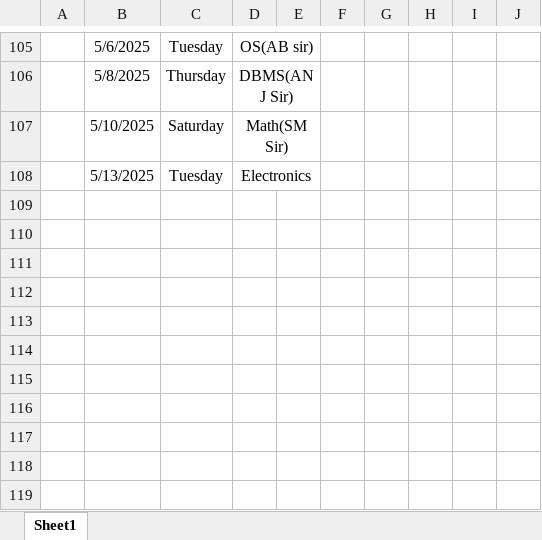
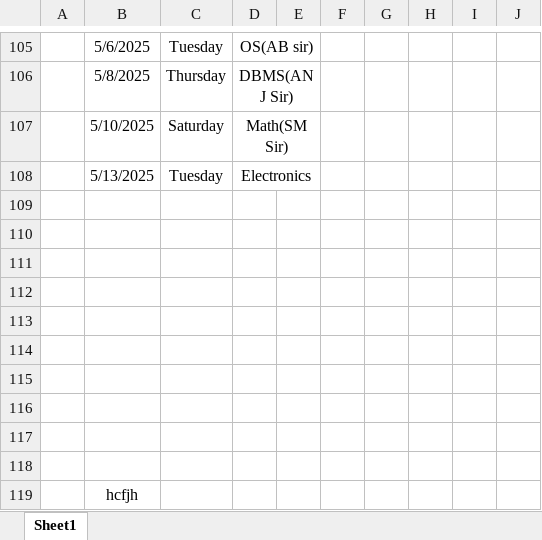
Before and after one commit to Sukdebrmondal/2nd_year_4th_semester, an Excel workbook: attendance_sheet.xlsx, sheet Sheet1, drawn as a sheet; only a part is shown, gaps mark what is left out; values as stored, in another font and other column widths than the file's, no borders; the diff names each change by its address in the sheet, - before the commit and + after, or states it on an @@ line.

Commit message:
date

```diff
--- a/attendance_sheet.xlsx (sheet Sheet1)
+++ b/attendance_sheet.xlsx (sheet Sheet1)
+row 109: (empty)
+row 110: (empty)
+row 111: (empty)
+row 112: (empty)
+row 113: (empty)
+row 114: (empty)
+row 115: (empty)
+row 116: (empty)
+row 117: (empty)
+row 118: (empty)
+row 119:  | hcfjh
```
